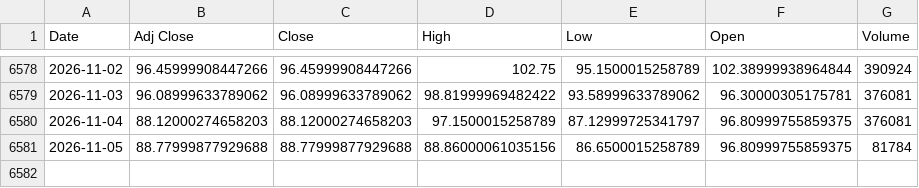
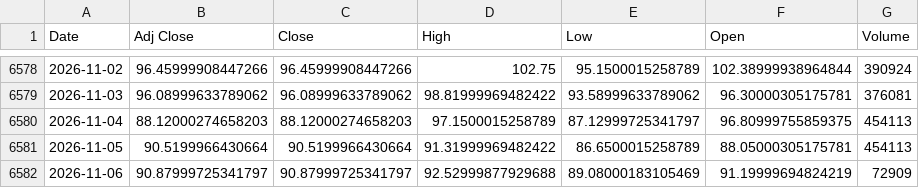
Before and after one commit to ahmed18y/GoldMind2, a CSV file: data/raw/03_STRONG/WTI_Oil.csv, drawn as a sheet; only a part is shown, gaps mark what is left out.

```diff
--- a/data/raw/03_STRONG/WTI_Oil.csv
+++ b/data/raw/03_STRONG/WTI_Oil.csv
@@ -6579,3 +6579,4 @@
 2026-11-03,96.08999633789062,96.08999633789062,98.81999969482422,93.58999633789062,96.30000305175781,376081
-2026-11-04,88.12000274658203,88.12000274658203,97.1500015258789,87.12999725341797,96.80999755859375,376081
-2026-11-05,88.77999877929688,88.77999877929688,88.86000061035156,86.6500015258789,96.80999755859375,81784
+2026-11-04,88.12000274658203,88.12000274658203,97.1500015258789,87.12999725341797,96.80999755859375,454113
+2026-11-05,90.5199966430664,90.5199966430664,91.31999969482422,86.6500015258789,88.05000305175781,454113
+2026-11-06,90.87999725341797,90.87999725341797,92.52999877929688,89.08000183105469,91.19999694824219,72909
```
Also changed, not shown: data/raw/02_CORE/USD_EGP.csv, data/raw/03_STRONG/US_Dollar_Index_DXY.csv, 15 other files.
